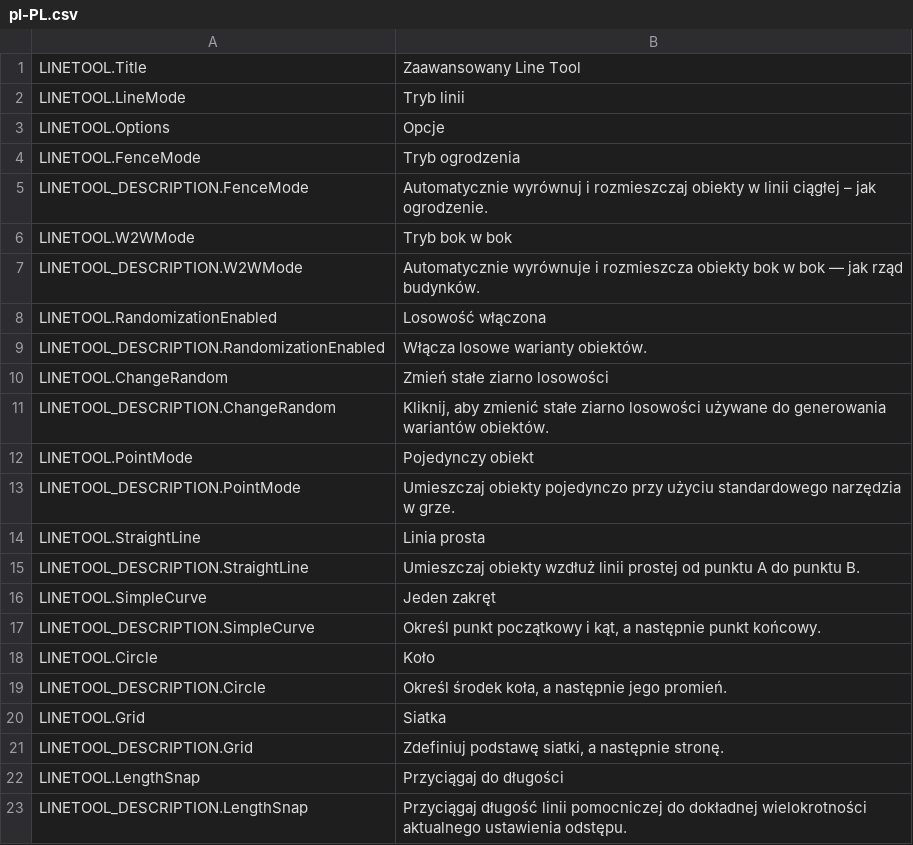
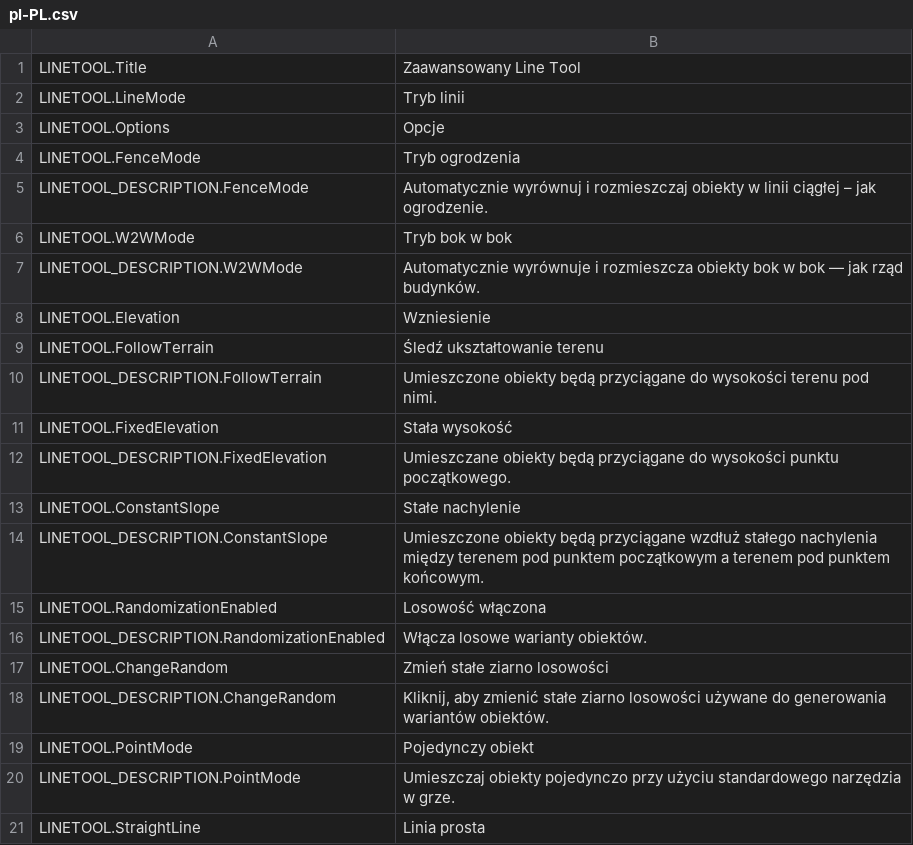
Before and after one commit to algernon-A/LineTool-CS2, a CSV file: l10n/pl-PL.csv, drawn as a sheet; only a part is shown; the shorter side is filled out with more unchanged rows.

Commit message:
Update translations.

```diff
--- a/l10n/pl-PL.csv
+++ b/l10n/pl-PL.csv
@@ -7,2 +7,9 @@
 "LINETOOL_DESCRIPTION.W2WMode","Automatycznie wyrównuje i rozmieszcza obiekty bok w bok — jak rząd budynków."
+"LINETOOL.Elevation","Wzniesienie"
+"LINETOOL.FollowTerrain","Śledź ukształtowanie terenu"
+"LINETOOL_DESCRIPTION.FollowTerrain","Umieszczone obiekty będą przyciągane do wysokości terenu pod nimi."
+"LINETOOL.FixedElevation","Stała wysokość"
+"LINETOOL_DESCRIPTION.FixedElevation","Umieszczane obiekty będą przyciągane do wysokości punktu początkowego."
+"LINETOOL.ConstantSlope","Stałe nachylenie"
+"LINETOOL_DESCRIPTION.ConstantSlope","Umieszczone obiekty będą przyciągane wzdłuż stałego nachylenia między terenem pod punktem początkowym a terenem pod punktem końcowym."
 "LINETOOL.RandomizationEnabled","Losowość włączona"
```
Also changed, not shown: l10n/de-DE.csv, l10n/es-ES.csv, 12 other files.
